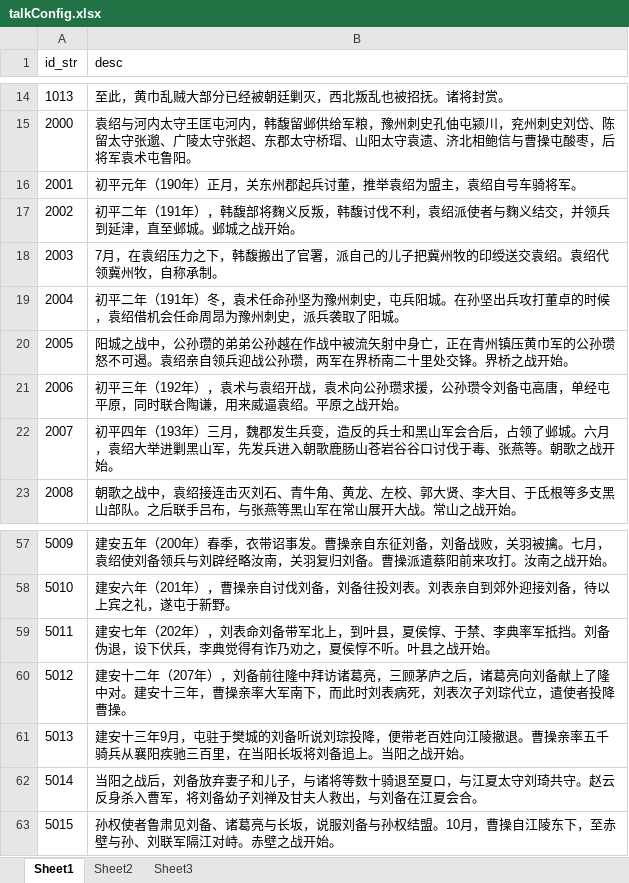
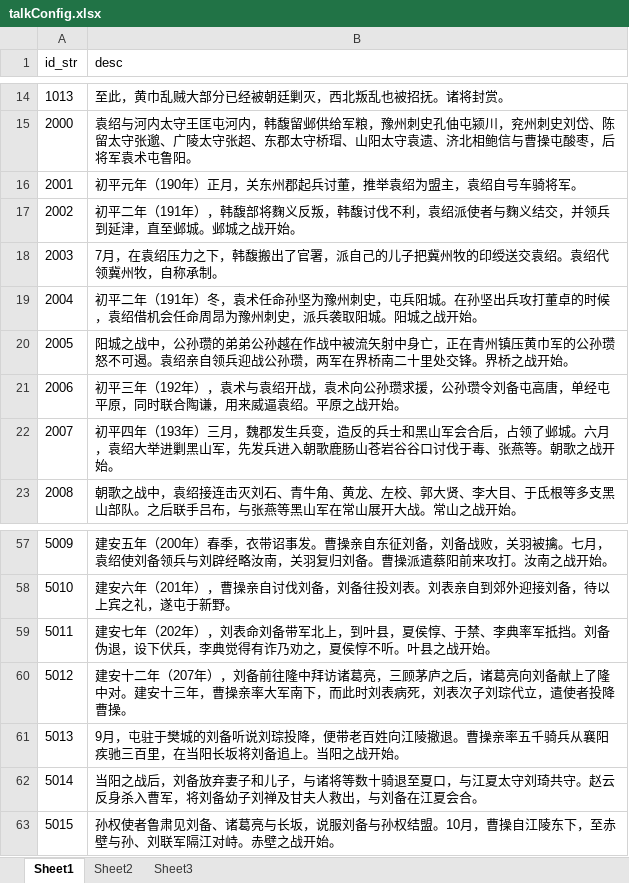
Before and after one commit to shilong1028/shilong1028.sanguo.io, an Excel workbook: tbl打包工具/excel/talkConfig.xlsx, sheet Sheet1, drawn as a sheet; only a part is shown, gaps mark what is left out; values as stored, in another font and other column widths than the file's, no borders; the diff covers the shown part only; the diff names each change by its address in the sheet, - before the commit and + after, or states it on an @@ line.

```diff
--- a/tbl打包工具/excel/talkConfig.xlsx (sheet Sheet1)
+++ b/tbl打包工具/excel/talkConfig.xlsx (sheet Sheet1)
-B19 (desc): …派兵袭取了阳城。
+B19 (desc): …派兵袭取阳城。阳城之战开始。
-B61 (desc): 建安十三年9月，屯…
+B61 (desc): 9月，屯…
```
Also changed, not shown: 11 edited cells elsewhere in this sheet, tbl打包工具/excel/storyConfig1.xlsx, tbl打包工具/excel/storyConfig2.xlsx, 21 other files.
